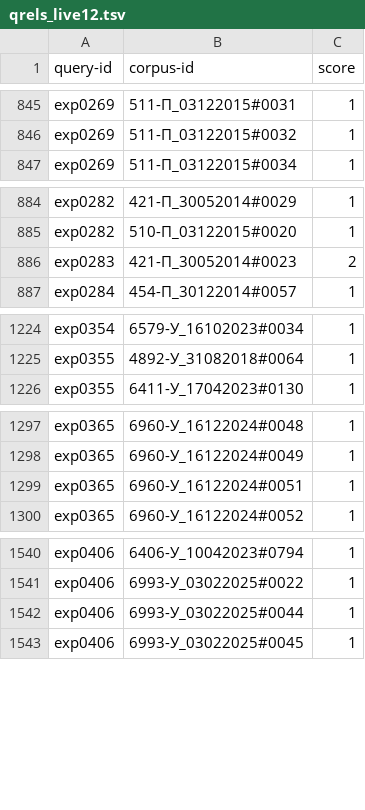
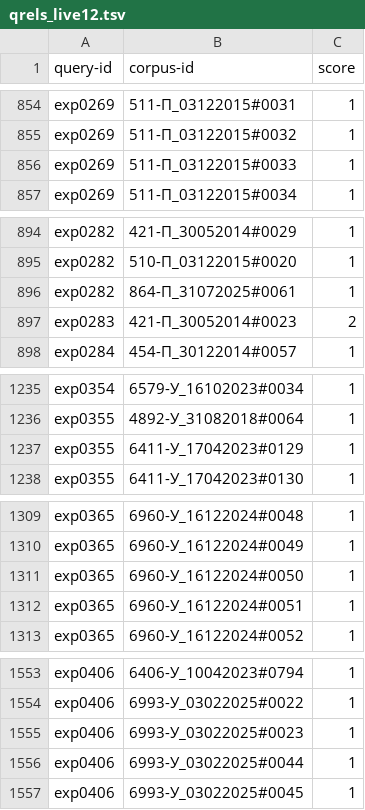
Before and after one commit to nata2627/ru-fin-rag, a TSV file: retrieval/data/queries/qrels_live12.tsv, drawn as a sheet; only a part is shown, gaps mark what is left out; the diff covers the shown part only.

```diff
--- a/retrieval/data/queries/qrels_live12.tsv
+++ b/retrieval/data/queries/qrels_live12.tsv
@@ -846,2 +855,3 @@ exp0269	511-П_03122015#0031	1
 exp0269	511-П_03122015#0032	1
+exp0269	511-П_03122015#0033	1
 exp0269	511-П_03122015#0034	1
@@ -885,2 +895,3 @@ exp0282	421-П_30052014#0029	1
 exp0282	510-П_03122015#0020	1
+exp0282	864-П_31072025#0061	1
 exp0283	421-П_30052014#0023	2
@@ -1225,2 +1236,3 @@ exp0354	6579-У_16102023#0034	1
 exp0355	4892-У_31082018#0064	1
+exp0355	6411-У_17042023#0129	1
 exp0355	6411-У_17042023#0130	1
@@ -1298,2 +1310,3 @@ exp0365	6960-У_16122024#0048	1
 exp0365	6960-У_16122024#0049	1
+exp0365	6960-У_16122024#0050	1
 exp0365	6960-У_16122024#0051	1
@@ -1541,2 +1554,3 @@ exp0406	6406-У_10042023#0794	1
 exp0406	6993-У_03022025#0022	1
+exp0406	6993-У_03022025#0023	1
 exp0406	6993-У_03022025#0044	1
```
Also changed, not shown: 39 added rows elsewhere in this file, retrieval/data/queries/qrels_live12_punkt.tsv, 5 other files.
